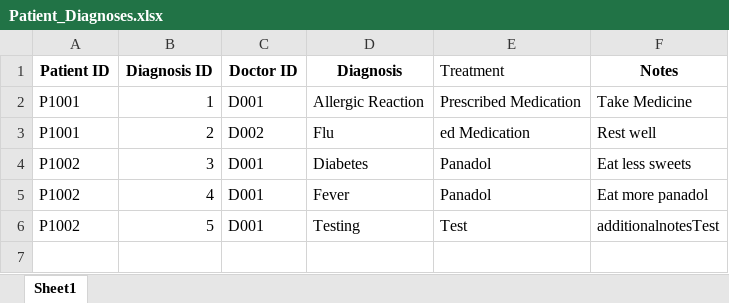
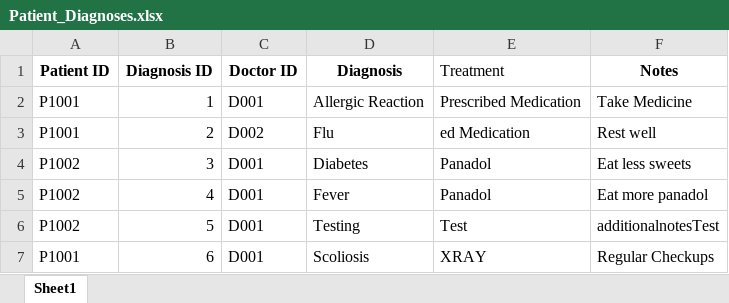
Before and after one commit to theresatree/SC2002, an Excel workbook: sc2002/src/main/resources/Patient_Diagnoses.xlsx, sheet Sheet1, drawn as a sheet; values as stored, in another font and other column widths than the file's, no borders; the diff names each change by its address in the sheet, - before the commit and + after, or states it on an @@ line.

```diff
--- a/sc2002/src/main/resources/Patient_Diagnoses.xlsx (sheet Sheet1)
+++ b/sc2002/src/main/resources/Patient_Diagnoses.xlsx (sheet Sheet1)
+row 7: P1001 | 6 | D001 | Scoliosis | XRAY | Regular Checkups
```
Also changed, not shown: sc2002/src/main/resources/Appointment.xlsx, sc2002/src/main/resources/Appointment_Outcomes.xlsx, 3 other files.
